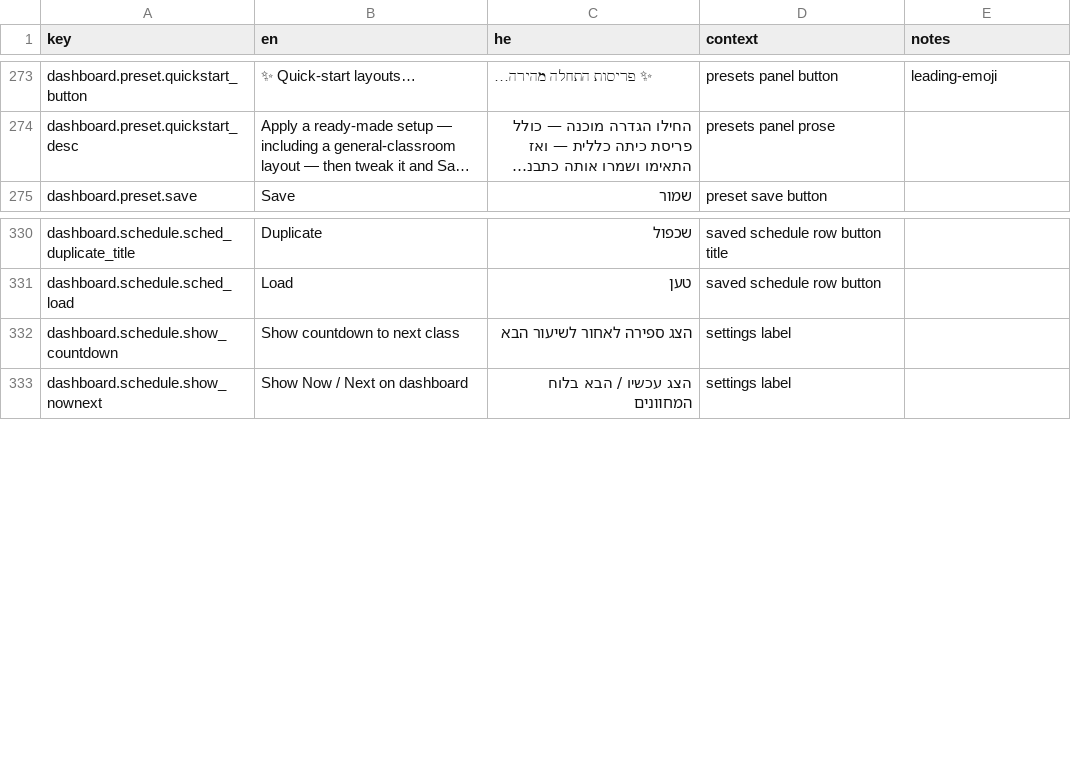
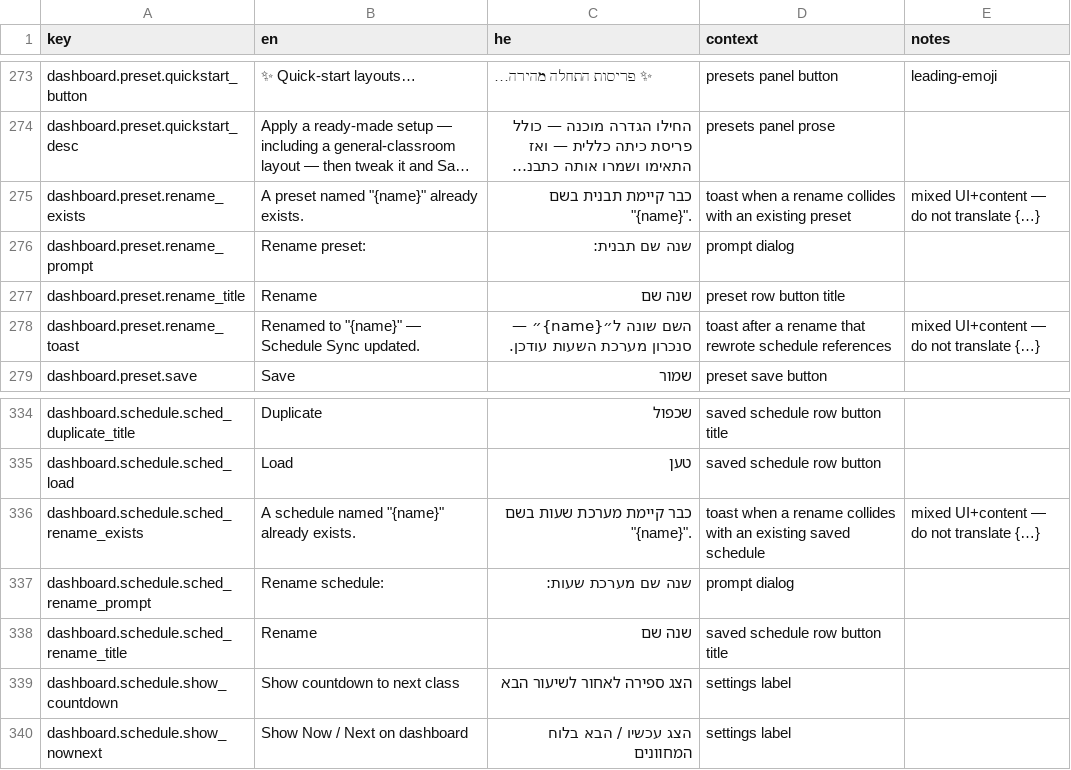
Before and after one commit to Hbleiberg/Hebrew_Blender, a CSV file: locales/ui-strings.csv, drawn as a sheet; only a part is shown, gaps mark what is left out; long unchanged cells end in …; the diff names each change by its address in the sheet, - before the commit and + after, or states it on an @@ line.

```diff
--- a/locales/ui-strings.csv
+++ b/locales/ui-strings.csv
+row 275: dashboard.preset.rename_exists | A preset named "{name}" already exists. | כבר קיימת תבנית בשם "{name}". | toast when a rename collides with an existing preset | mixed UI+content — do not translate {…}
+row 276: dashboard.preset.rename_prompt | Rename preset: | שנה שם תבנית: | prompt dialog
+row 277: dashboard.preset.rename_title | Rename | שנה שם | preset row button title
+row 278: dashboard.preset.rename_toast | Renamed to "{name}" — Schedule Sync updated. | השם שונה ל״{name}״ — סנכרון מערכת השעות עודכן. | toast after a rename that rewrote schedule references | mixed UI+content — do not translate {…}
+row 336: dashboard.schedule.sched_rename_exists | A schedule named "{name}" already exists. | כבר קיימת מערכת שעות בשם "{name}". | toast when a rename collides with an existing saved schedule | mixed UI+content — do not translate {…}
+row 337: dashboard.schedule.sched_rename_prompt | Rename schedule: | שנה שם מערכת שעות: | prompt dialog
+row 338: dashboard.schedule.sched_rename_title | Rename | שנה שם | saved schedule row button title
```
Also changed, not shown: 4 other files.
